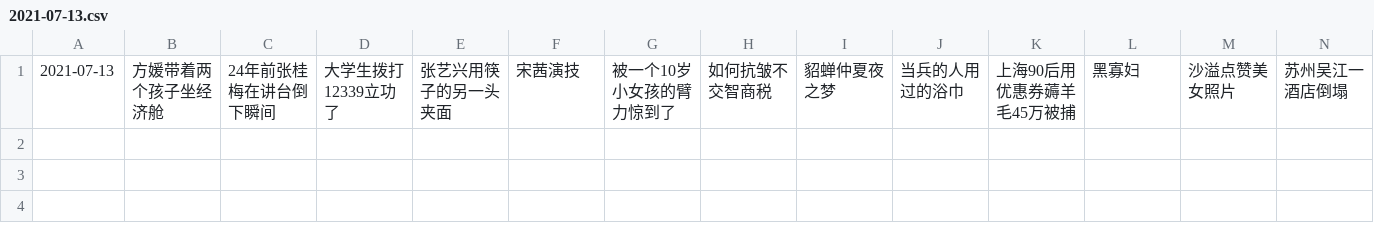
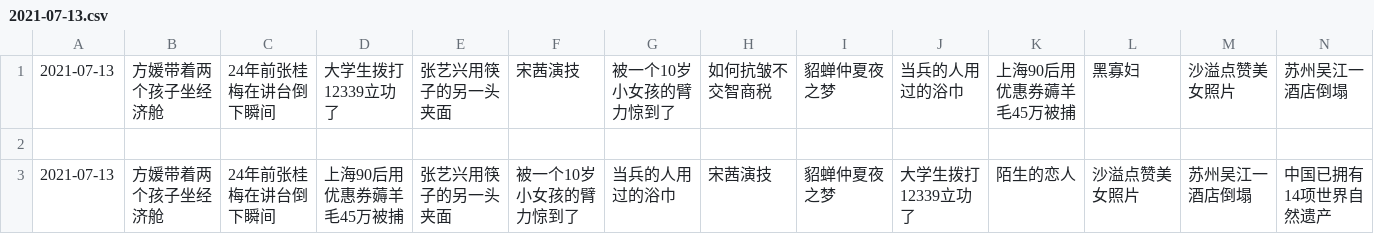
Before and after one commit to vmp65l3/weibo-hotrank, a CSV file: data/2021-07-13.csv, drawn as a sheet; only a part is shown; rows hold the shown columns only; the diff names each change by its address in the sheet, - before the commit and + after, or states it on an @@ line.

```diff
--- a/data/2021-07-13.csv
+++ b/data/2021-07-13.csv
+row 2: (empty)
+row 3: 2021-07-13 | 方媛带着两个孩子坐经济舱 | 24年前张桂梅在讲台倒下瞬间 | 上海90后用优惠券薅羊毛45万被捕 | 张艺兴用筷子的另一头夹面 | 被一个10岁小女孩的臂力惊到了 | 当兵的人用过的浴巾 | 宋茜演技 | 貂蝉仲夏夜之梦 | 大学生拨打12339立功了 | 陌生的恋人 | 沙溢点赞美女照片 | 苏州吴江一酒店倒塌 | 中国已拥有14项世界自然遗产
```
Also changed, not shown: 1 other file.
